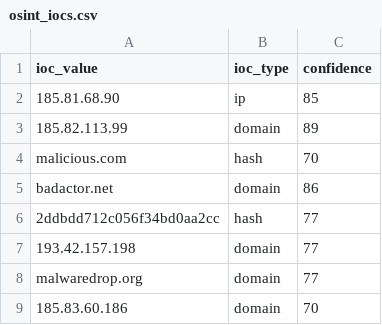
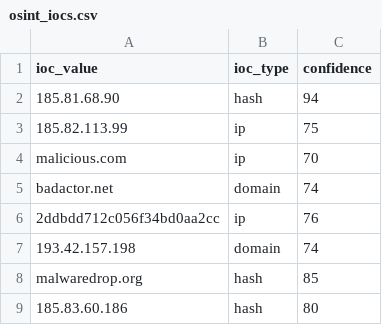
Before and after one commit to DRA3V50/Network-Threat-Intelligence-Analysis, a CSV file: build/iocs/osint_iocs.csv, drawn as a sheet.

```diff
--- a/build/iocs/osint_iocs.csv
+++ b/build/iocs/osint_iocs.csv
@@ -1,9 +1,9 @@
 ioc_value,ioc_type,confidence
-185.81.68.90,ip,85
-185.82.113.99,domain,89
-malicious.com,hash,70
-badactor.net,domain,86
-2ddbdd712c056f34bd0aa2cc,hash,77
-193.42.157.198,domain,77
-malwaredrop.org,domain,77
-185.83.60.186,domain,70
+185.81.68.90,hash,94
+185.82.113.99,ip,75
+malicious.com,ip,70
+badactor.net,domain,74
+2ddbdd712c056f34bd0aa2cc,ip,76
+193.42.157.198,domain,74
+malwaredrop.org,hash,85
+185.83.60.186,hash,80
```
Also changed, not shown: 4 other files.
